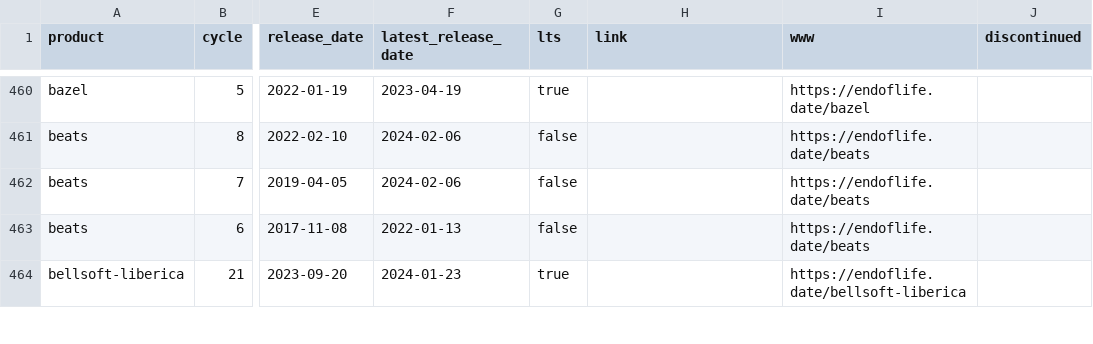
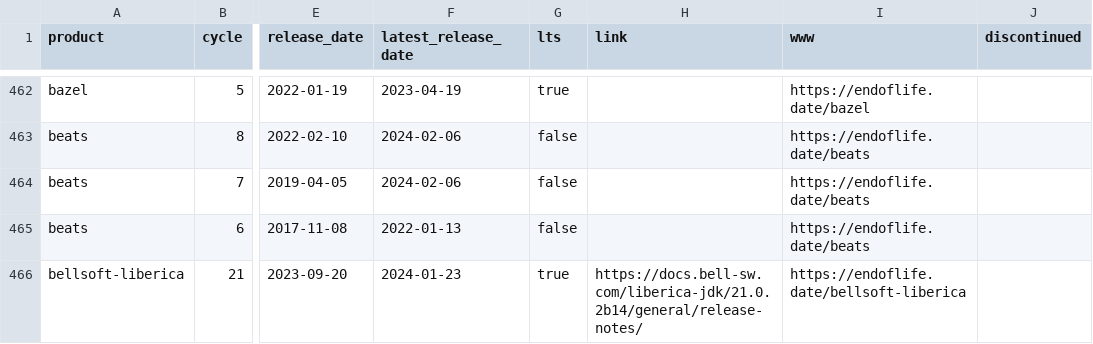
Before and after one commit to adriens/endoflife-date-snapshots, a CSV file: data/details-with-headers.csv, drawn as a sheet; only a part is shown, gaps mark what is left out; addresses are those after the commit; the diff covers the shown part only; the diff names each change by its address in the sheet, - before the commit and + after, or states it on an @@ line.

```diff
--- a/data/details-with-headers.csv
+++ b/data/details-with-headers.csv
-H466 (link): (empty)
+H466 (link): https://docs.bell-sw.com/liberica-jdk/21.0.2b14/general/release-notes/
```
Also changed, not shown: 8 added rows, 4 removed rows and 27 edited cells elsewhere in this file.
